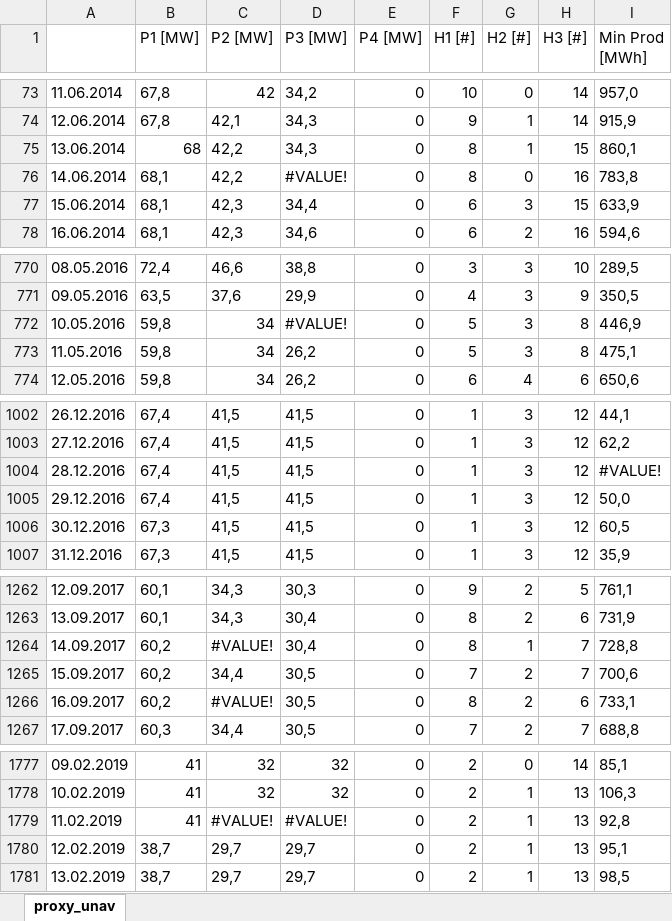
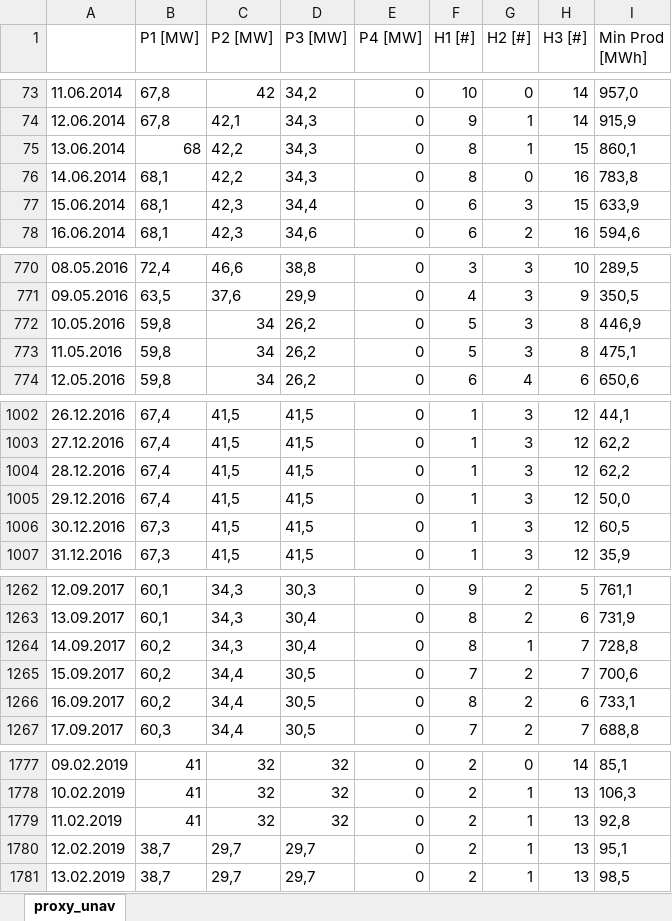
Before and after one commit to cest0/PPConstrFcst, an Excel workbook: Data/proxy_unav.xlsx, sheet proxy_unav, drawn as a sheet; only a part is shown, gaps mark what is left out; values as stored, in another font and other column widths than the file's, no borders; the diff covers the shown part only; the diff names each change by its address in the sheet, - before the commit and + after, or states it on an @@ line.

```diff
--- a/Data/proxy_unav.xlsx (sheet proxy_unav)
+++ b/Data/proxy_unav.xlsx (sheet proxy_unav)
-D76 (P3 [MW]): #VALUE!
+D76 (P3 [MW]): 34,3
-D772 (P3 [MW]): #VALUE!
+D772 (P3 [MW]): 26,2
-I1004 (Min Prod [MWh]): #VALUE!
+I1004 (Min Prod [MWh]): 62,2
-C1264 (P2 [MW]): #VALUE!
+C1264 (P2 [MW]): 34,3
-C1266 (P2 [MW]): #VALUE!
+C1266 (P2 [MW]): 34,4
-C1779 (P2 [MW]): #VALUE!
+C1779 (P2 [MW]): 32
-D1779 (P3 [MW]): #VALUE!
+D1779 (P3 [MW]): 32
```
Also changed, not shown: 21 edited cells elsewhere in this sheet.
